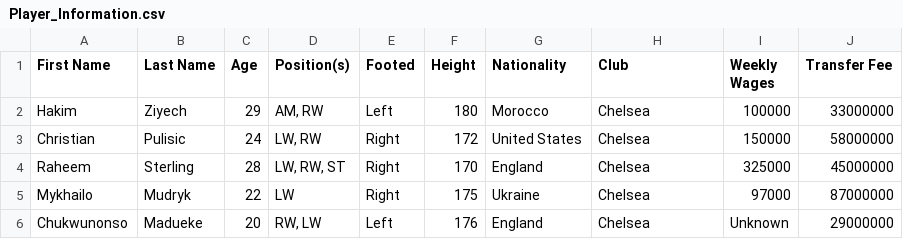
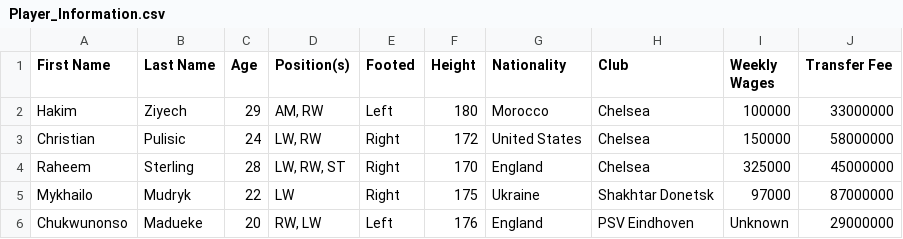
Before and after one commit to WilliamNewbo/Chelsea-Winger-Analysis, a CSV file: Player_Information.csv, drawn as a sheet.

Commit message:
Update Player_Information.csv

```diff
--- a/Player_Information.csv
+++ b/Player_Information.csv
@@ -4,3 +4,3 @@ Christian,Pulisic,24,"LW, RW",Right,172,United States,Chelsea,150000,58000000
 Raheem,Sterling,28,"LW, RW, ST",Right,170,England,Chelsea,325000,45000000
-Mykhailo,Mudryk,22,LW,Right,175,Ukraine,Chelsea,97000,87000000
-Chukwunonso,Madueke,20,"RW, LW",Left,176,England,Chelsea,Unknown,29000000
+Mykhailo,Mudryk,22,LW,Right,175,Ukraine,Shakhtar Donetsk,97000,87000000
+Chukwunonso,Madueke,20,"RW, LW",Left,176,England,PSV Eindhoven,Unknown,29000000
```
